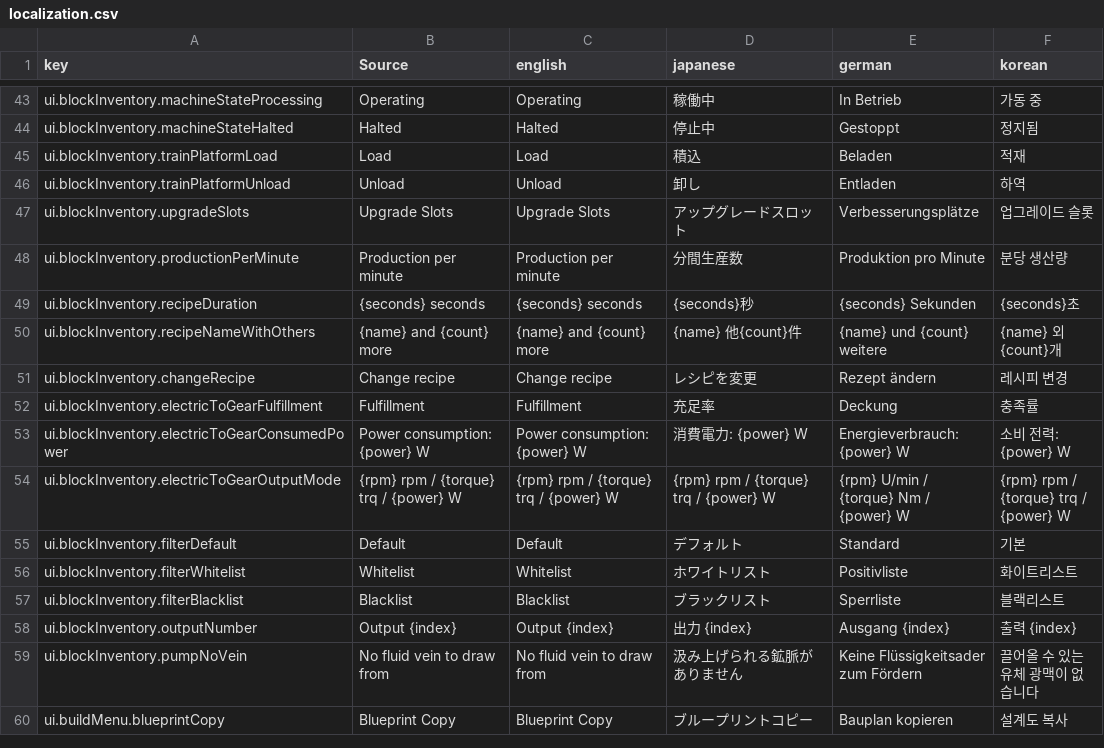
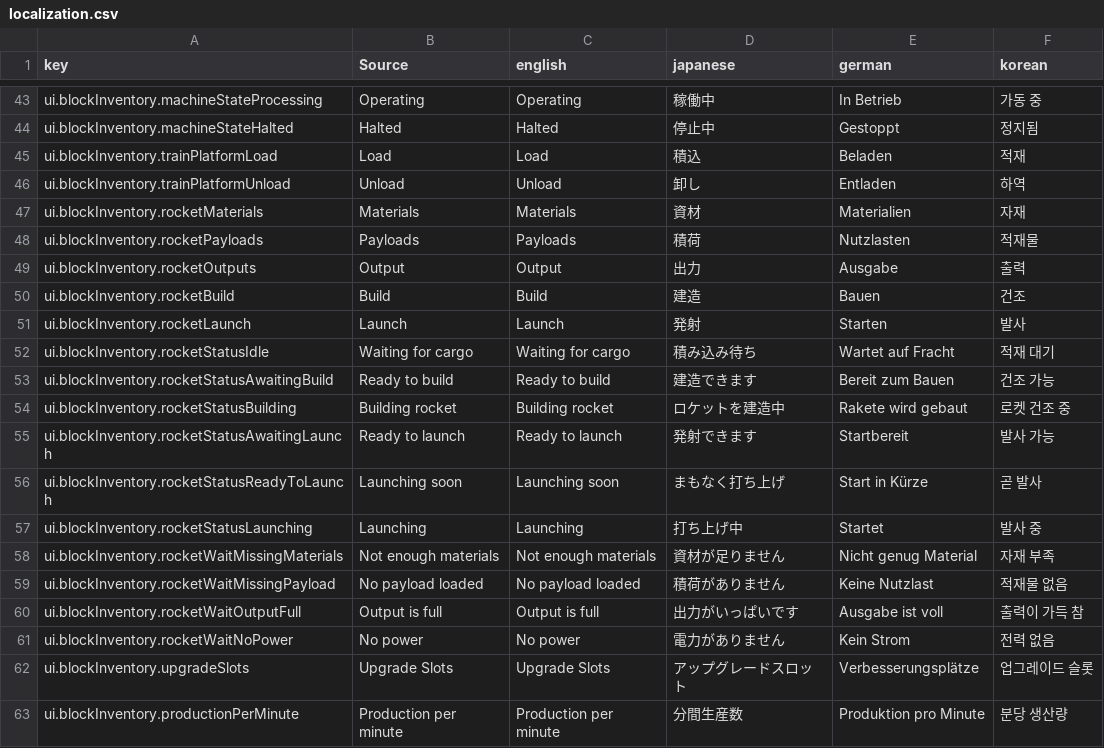
Before and after one commit to moorestech/moorestech, a CSV file: Localization/localization.csv, drawn as a sheet; only a part is shown, gaps mark what is left out; the shorter side is filled out with more unchanged rows.

```diff
--- a/Localization/localization.csv
+++ b/Localization/localization.csv
@@ -46,2 +46,17 @@ ui.blockInventory.trainPlatformLoad,Load,Load,積込,Beladen,적재
 ui.blockInventory.trainPlatformUnload,Unload,Unload,卸し,Entladen,하역
+ui.blockInventory.rocketMaterials,Materials,Materials,資材,Materialien,자재
+ui.blockInventory.rocketPayloads,Payloads,Payloads,積荷,Nutzlasten,적재물
+ui.blockInventory.rocketOutputs,Output,Output,出力,Ausgabe,출력
+ui.blockInventory.rocketBuild,Build,Build,建造,Bauen,건조
+ui.blockInventory.rocketLaunch,Launch,Launch,発射,Starten,발사
+ui.blockInventory.rocketStatusIdle,Waiting for cargo,Waiting for cargo,積み込み待ち,Wartet auf Fracht,적재 대기
+ui.blockInventory.rocketStatusAwaitingBuild,Ready to build,Ready to build,建造できます,Bereit zum Bauen,건조 가능
+ui.blockInventory.rocketStatusBuilding,Building rocket,Building rocket,ロケットを建造中,Rakete wird gebaut,로켓 건조 중
+ui.blockInventory.rocketStatusAwaitingLaunch,Ready to launch,Ready to launch,発射できます,Startbereit,발사 가능
+ui.blockInventory.rocketStatusReadyToLaunch,Launching soon,Launching soon,まもなく打ち上げ,Start in Kürze,곧 발사
+ui.blockInventory.rocketStatusLaunching,Launching,Launching,打ち上げ中,Startet,발사 중
+ui.blockInventory.rocketWaitMissingMaterials,Not enough materials,Not enough materials,資材が足りません,Nicht genug Material,자재 부족
+ui.blockInventory.rocketWaitMissingPayload,No payload loaded,No payload loaded,積荷がありません,Keine Nutzlast,적재물 없음
+ui.blockInventory.rocketWaitOutputFull,Output is full,Output is full,出力がいっぱいです,Ausgabe ist voll,출력이 가득 참
+ui.blockInventory.rocketWaitNoPower,No power,No power,電力がありません,Kein Strom,전력 없음
 ui.blockInventory.upgradeSlots,Upgrade Slots,Upgrade Slots,アップグレードスロット,Verbesserungsplätze,업그레이드 슬롯
```
Also changed, not shown: 36 other files.
